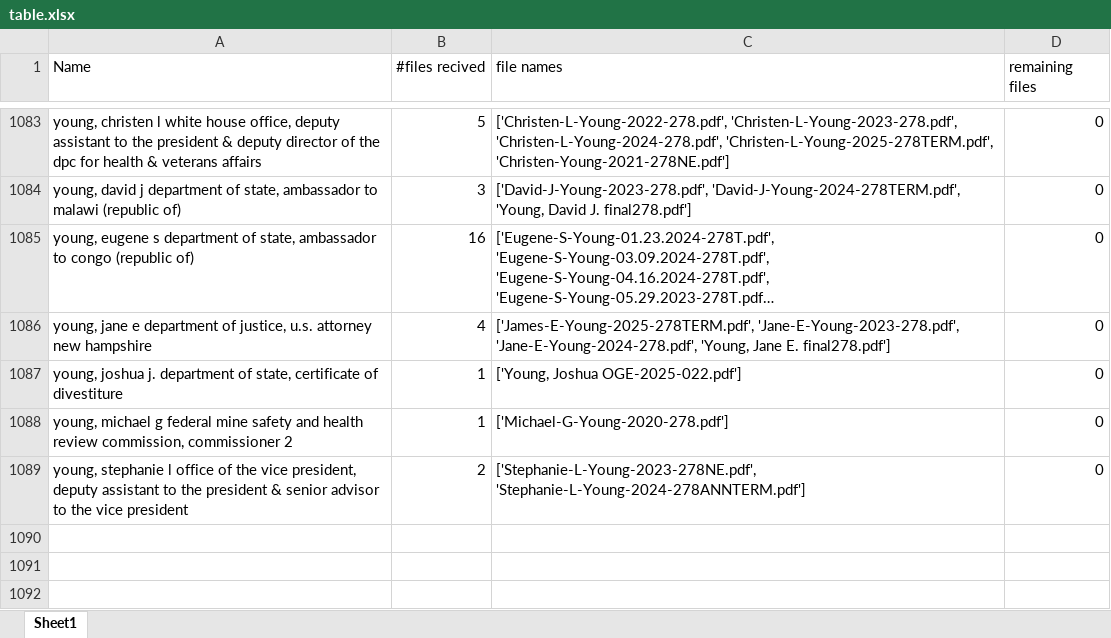
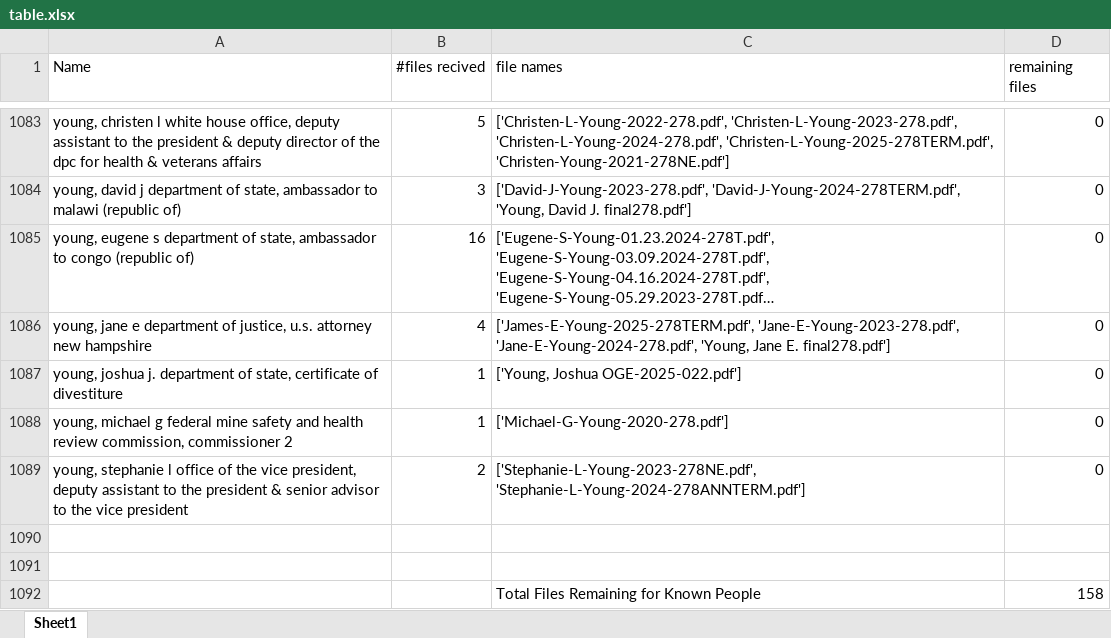
Before and after one commit to AkFromUST/StudentHelper_Prof_EyubYegen, an Excel workbook: OGE_downloadingForms/script_audit/table.xlsx, sheet Sheet1, drawn as a sheet; only a part is shown, gaps mark what is left out; long unchanged cells end in …; values as stored, in another font and other column widths than the file's, no borders; the diff names each change by its address in the sheet, - before the commit and + after, or states it on an @@ line.

```diff
--- a/OGE_downloadingForms/script_audit/table.xlsx (sheet Sheet1)
+++ b/OGE_downloadingForms/script_audit/table.xlsx (sheet Sheet1)
+row 1090: (empty)
+row 1091: (empty)
+row 1092:  |  | Total Files Remaining for Known People | 158
```
Also changed, not shown: 2 other files.
